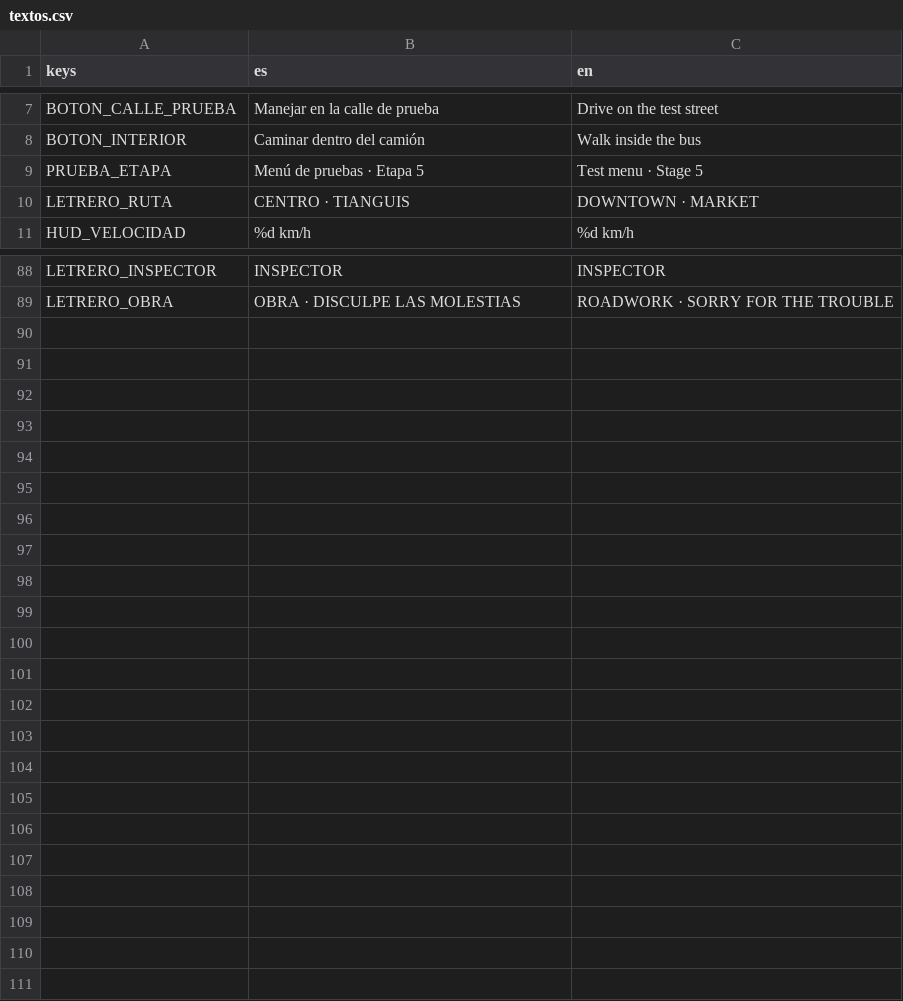
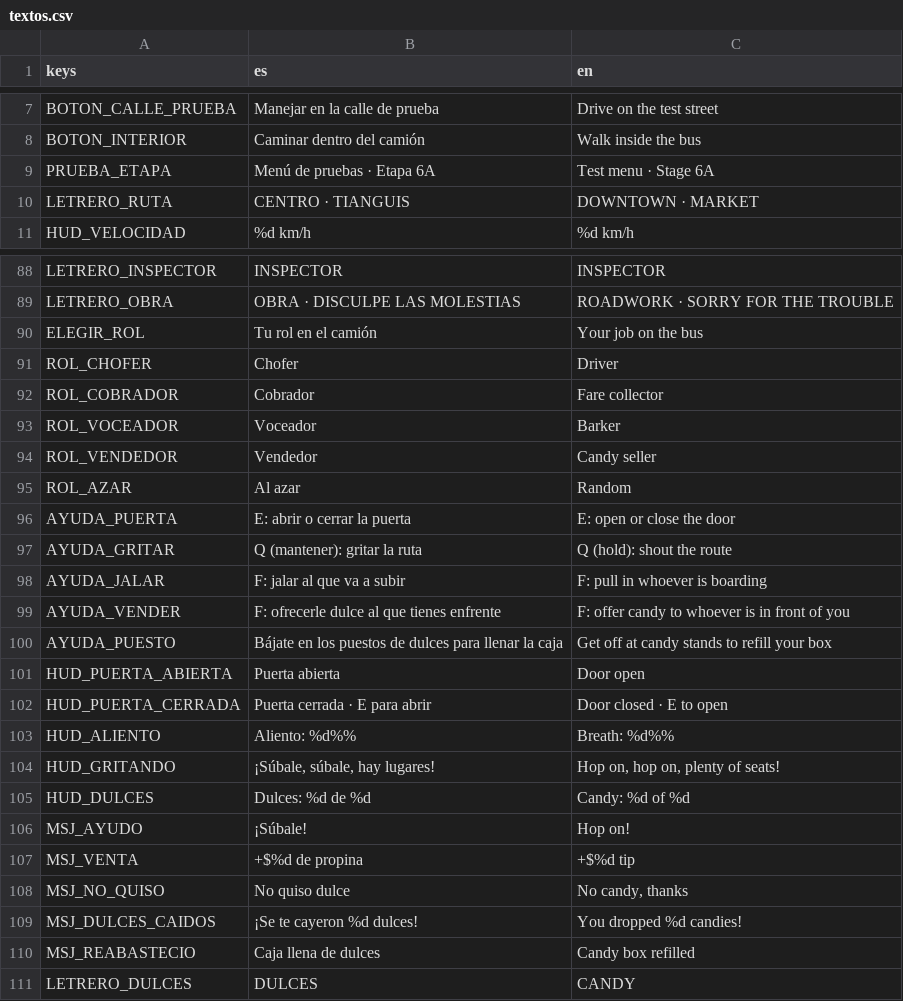
Before and after one commit to DValerioR/Bajan-, a CSV file: traducciones/textos.csv, drawn as a sheet; only a part is shown, gaps mark what is left out.

```diff
--- a/traducciones/textos.csv
+++ b/traducciones/textos.csv
@@ -8,3 +8,3 @@ BOTON_CALLE_PRUEBA,Manejar en la calle de prueba,Drive on the test street
 BOTON_INTERIOR,Caminar dentro del camión,Walk inside the bus
-PRUEBA_ETAPA,Menú de pruebas · Etapa 5,Test menu · Stage 5
+PRUEBA_ETAPA,Menú de pruebas · Etapa 6A,Test menu · Stage 6A
 LETRERO_RUTA,CENTRO · TIANGUIS,DOWNTOWN · MARKET
@@ -89 +89,23 @@ LETRERO_INSPECTOR,INSPECTOR,INSPECTOR
 LETRERO_OBRA,OBRA · DISCULPE LAS MOLESTIAS,ROADWORK · SORRY FOR THE TROUBLE
+ELEGIR_ROL,Tu rol en el camión,Your job on the bus
+ROL_CHOFER,Chofer,Driver
+ROL_COBRADOR,Cobrador,Fare collector
+ROL_VOCEADOR,Voceador,Barker
+ROL_VENDEDOR,Vendedor,Candy seller
+ROL_AZAR,Al azar,Random
+AYUDA_PUERTA,E: abrir o cerrar la puerta,E: open or close the door
+AYUDA_GRITAR,Q (mantener): gritar la ruta,Q (hold): shout the route
+AYUDA_JALAR,F: jalar al que va a subir,F: pull in whoever is boarding
+AYUDA_VENDER,F: ofrecerle dulce al que tienes enfrente,F: offer candy to whoever is in front of you
+AYUDA_PUESTO,Bájate en los puestos de dulces para llenar la caja,Get off at candy stands to refill your box
+HUD_PUERTA_ABIERTA,Puerta abierta,Door open
+HUD_PUERTA_CERRADA,Puerta cerrada · E para abrir,Door closed · E to open
+HUD_ALIENTO,Aliento: %d%%,Breath: %d%%
+HUD_GRITANDO,"¡Súbale, súbale, hay lugares!","Hop on, hop on, plenty of seats!"
+HUD_DULCES,Dulces: %d de %d,Candy: %d of %d
+MSJ_AYUDO,¡Súbale!,Hop on!
+MSJ_VENTA,+$%d de propina,+$%d tip
+MSJ_NO_QUISO,No quiso dulce,"No candy, thanks"
+MSJ_DULCES_CAIDOS,¡Se te cayeron %d dulces!,You dropped %d candies!
+MSJ_REABASTECIO,Caja llena de dulces,Candy box refilled
+LETRERO_DULCES,DULCES,CANDY
```
Also changed, not shown: 42 other files.
